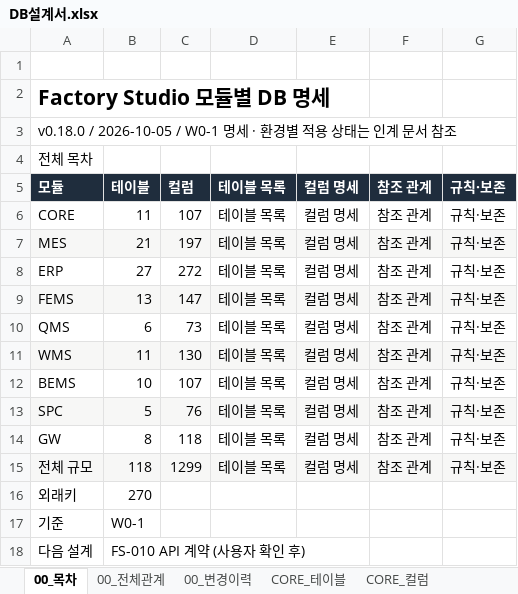
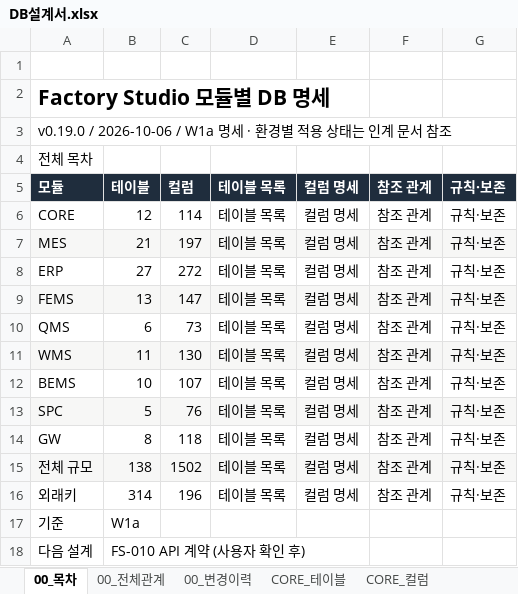
Before and after one commit to go8105/factory-studio, an Excel workbook: docs/db/DB설계서.xlsx, sheet 00_목차, drawn as a sheet; values as stored, in another font and other column widths than the file's, no borders; the diff names each change by its address in the sheet, - before the commit and + after, or states it on an @@ line.

```diff
--- a/docs/db/DB설계서.xlsx (sheet 00_목차)
+++ b/docs/db/DB설계서.xlsx (sheet 00_목차)
-A3: v0.18.0 / 2026-10-05 / W0-1 명세 ·…
+A3: v0.19.0 / 2026-10-06 / W1a 명세 ·…
-B6: 11
+B6: 12
-C6: 107
+C6: 114
-B15: 118
+B15: 138
-C15: 1299
+C15: 1502
-B16: 270
+B16: 314
-C16: (empty)
+C16: 196
-D16: (empty)
+D16: 테이블 목록
-E16: (empty)
+E16: 컬럼 명세
-F16: (empty)
+F16: 참조 관계
-G16: (empty)
+G16: 규칙·보존
-B17: W0-1
+B17: W1a
```
Also changed, not shown: sheet 00_전체관계, sheet CORE_컬럼, sheet CORE_규칙, sheet CORE_테이블, sheet CORE_관계, sheet 00_변경이력, 36 more sheets, other sheet tabs, 25 other files.
